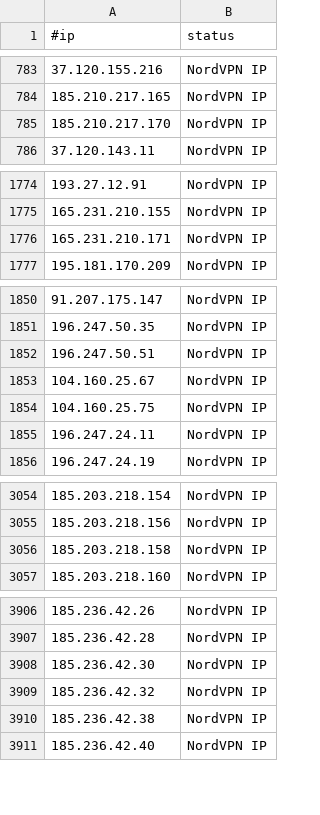
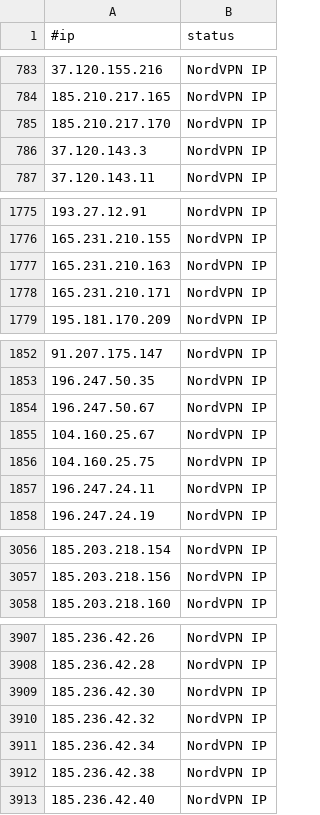
Before and after one commit to beac0n5/C2IntelFeeds, a CSV file: vpn/NordVPNIPs.csv, drawn as a sheet; only a part is shown, gaps mark what is left out.

```diff
--- a/vpn/NordVPNIPs.csv
+++ b/vpn/NordVPNIPs.csv
@@ -785,2 +785,3 @@
 185.210.217.170,NordVPN IP
+37.120.143.3,NordVPN IP
 37.120.143.11,NordVPN IP
@@ -1775,2 +1776,3 @@
 165.231.210.155,NordVPN IP
+165.231.210.163,NordVPN IP
 165.231.210.171,NordVPN IP
@@ -1851,3 +1853,3 @@
 196.247.50.35,NordVPN IP
-196.247.50.51,NordVPN IP
+196.247.50.67,NordVPN IP
 104.160.25.67,NordVPN IP
@@ -3055,3 +3057,2 @@
 185.203.218.156,NordVPN IP
-185.203.218.158,NordVPN IP
 185.203.218.160,NordVPN IP
@@ -3909,2 +3910,3 @@
 185.236.42.32,NordVPN IP
+185.236.42.34,NordVPN IP
 185.236.42.38,NordVPN IP
```
Also changed, not shown: feeds/DNSC2Domains-30day.csv, feeds/DNSC2Domains.csv, 5 other files.
